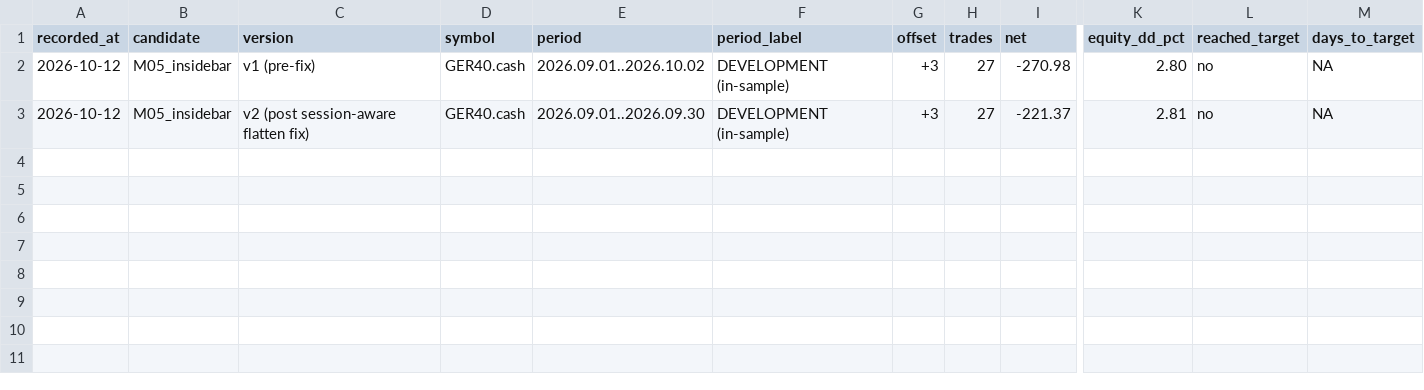
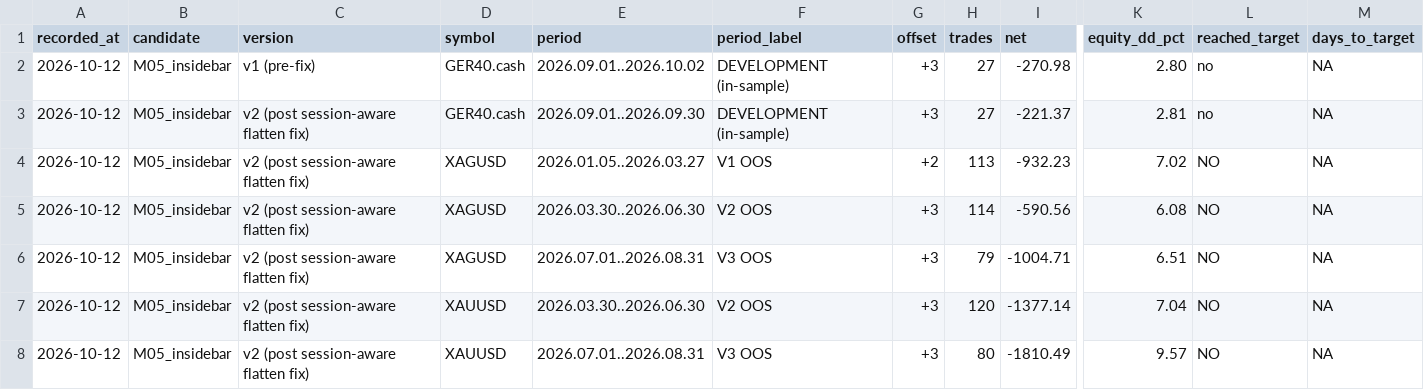
Before and after one commit to tuhanba/aurvexai, a CSV file: research_out/source_scan_results.csv, drawn as a sheet; only a part is shown, gaps mark what is left out; rows hold the shown columns only; the diff names each change by its address in the sheet, - before the commit and + after, or states it on an @@ line.

```diff
--- a/research_out/source_scan_results.csv
+++ b/research_out/source_scan_results.csv
+row 4: 2026-10-12 | M05_insidebar | v2 (post session-aware flatten fix) | XAGUSD | 2026.01.05..2026.03.27 | V1 OOS | +2 | 113 | -932.23 | 7.02 | NO | NA
+row 5: 2026-10-12 | M05_insidebar | v2 (post session-aware flatten fix) | XAGUSD | 2026.03.30..2026.06.30 | V2 OOS | +3 | 114 | -590.56 | 6.08 | NO | NA
+row 6: 2026-10-12 | M05_insidebar | v2 (post session-aware flatten fix) | XAGUSD | 2026.07.01..2026.08.31 | V3 OOS | +3 | 79 | -1004.71 | 6.51 | NO | NA
+row 7: 2026-10-12 | M05_insidebar | v2 (post session-aware flatten fix) | XAUUSD | 2026.03.30..2026.06.30 | V2 OOS | +3 | 120 | -1377.14 | 7.04 | NO | NA
+row 8: 2026-10-12 | M05_insidebar | v2 (post session-aware flatten fix) | XAUUSD | 2026.07.01..2026.08.31 | V3 OOS | +3 | 80 | -1810.49 | 9.57 | NO | NA
```
Also changed, not shown: research_out/source_scan_ledger.csv, 20 other files.
